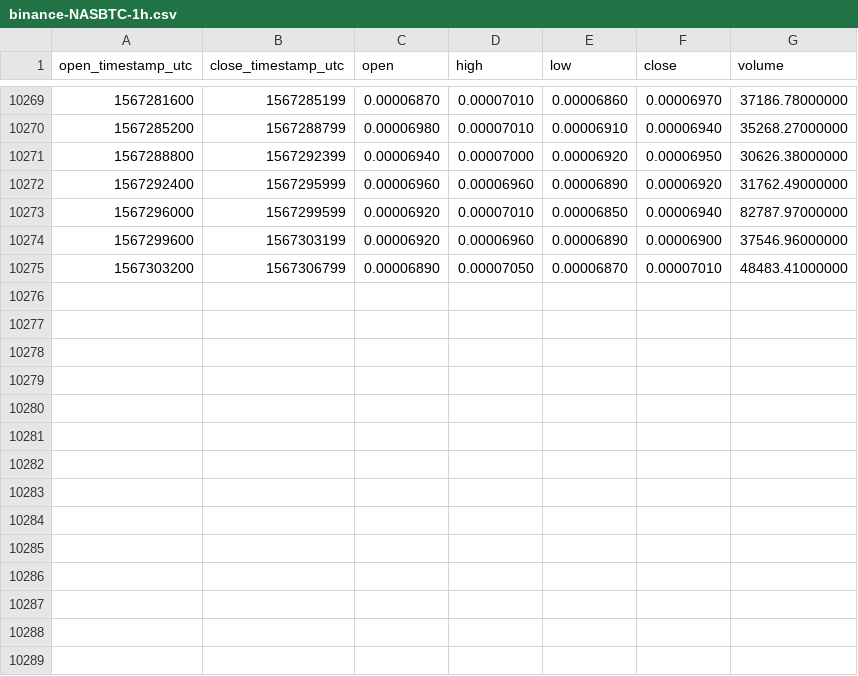
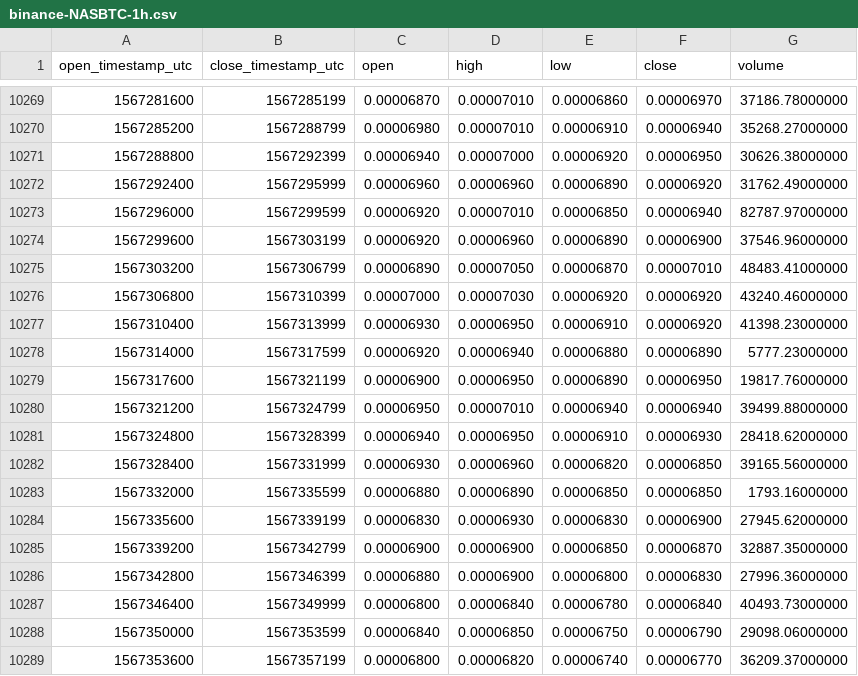
Before and after one commit to cryptobigbro/binance-NASBTC, a CSV file: binance-NASBTC-1h.csv, drawn as a sheet; only a part is shown, gaps mark what is left out.

Commit message:
Update OHLCV data.

```diff
--- a/binance-NASBTC-1h.csv
+++ b/binance-NASBTC-1h.csv
@@ -10275 +10275,15 @@ open_timestamp_utc,close_timestamp_utc,open,high,low,close,volume
 1567303200,1567306799,0.00006890,0.00007050,0.00006870,0.00007010,48483.41000000
+1567306800,1567310399,0.00007000,0.00007030,0.00006920,0.00006920,43240.46000000
+1567310400,1567313999,0.00006930,0.00006950,0.00006910,0.00006920,41398.23000000
+1567314000,1567317599,0.00006920,0.00006940,0.00006880,0.00006890,5777.23000000
+1567317600,1567321199,0.00006900,0.00006950,0.00006890,0.00006950,19817.76000000
+1567321200,1567324799,0.00006950,0.00007010,0.00006940,0.00006940,39499.88000000
+1567324800,1567328399,0.00006940,0.00006950,0.00006910,0.00006930,28418.62000000
+1567328400,1567331999,0.00006930,0.00006960,0.00006820,0.00006850,39165.56000000
+1567332000,1567335599,0.00006880,0.00006890,0.00006850,0.00006850,1793.16000000
+1567335600,1567339199,0.00006830,0.00006930,0.00006830,0.00006900,27945.62000000
+1567339200,1567342799,0.00006900,0.00006900,0.00006850,0.00006870,32887.35000000
+1567342800,1567346399,0.00006880,0.00006900,0.00006800,0.00006830,27996.36000000
+1567346400,1567349999,0.00006800,0.00006840,0.00006780,0.00006840,40493.73000000
+1567350000,1567353599,0.00006840,0.00006850,0.00006750,0.00006790,29098.06000000
+1567353600,1567357199,0.00006800,0.00006820,0.00006740,0.00006770,36209.37000000
```
